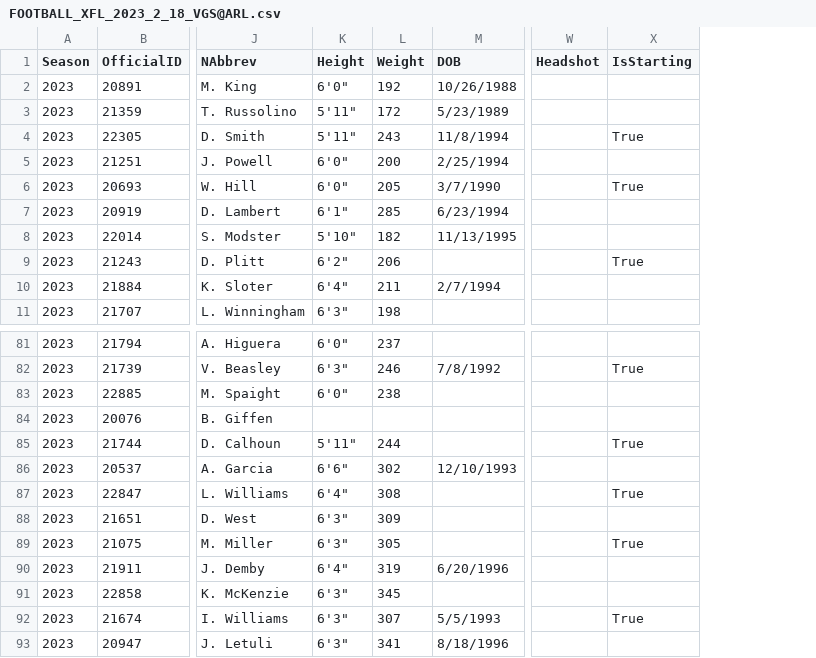
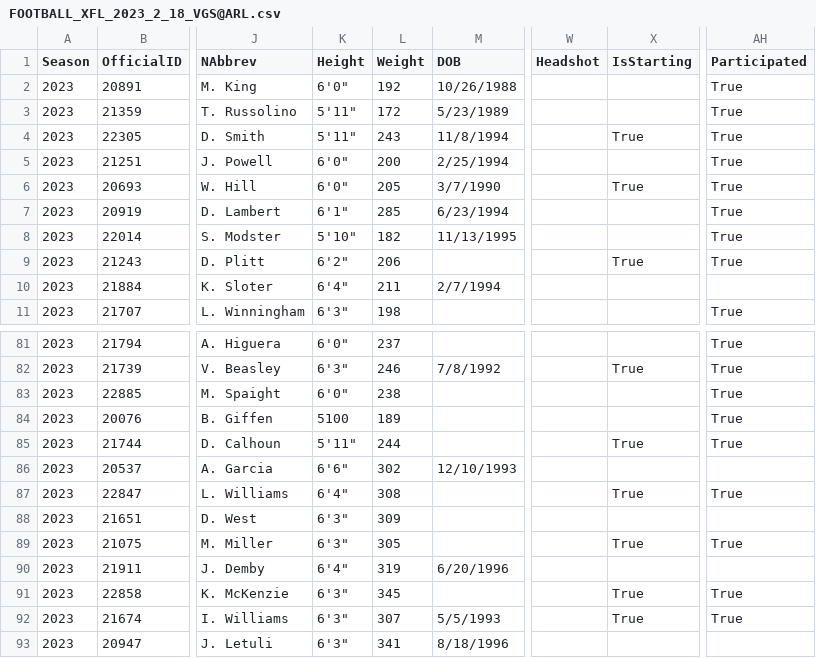
Before and after one commit to armstjc/xfl-2023-data-repository, a CSV file: player_info/participation_data/csv/FOOTBALL_XFL_2023_2_18_VGS@ARL.csv, drawn as a sheet; only a part is shown, gaps mark what is left out; the diff names each change by its address in the sheet, - before the commit and + after, or states it on an @@ line.

```diff
--- a/player_info/participation_data/csv/FOOTBALL_XFL_2023_2_18_VGS@ARL.csv
+++ b/player_info/participation_data/csv/FOOTBALL_XFL_2023_2_18_VGS@ARL.csv
+column AH (Participated), rows 2-11: True | True | True | True | True | True | True | True |  | True; rows 81-92: True | True | True | True | True |  | True |  | True |  | True | True
-K84 (Height): (empty)
+K84 (Height): 5100
-L84 (Weight): (empty)
+L84 (Weight): 189
-X91 (IsStarting): (empty)
+X91 (IsStarting): True
```
Also changed, not shown: player_info/participation_data/csv/FOOTBALL_XFL_2023_2_18_ORL@HOU.csv, player_info/participation_data/csv/FOOTBALL_XFL_2023_2_19_SEA@DC.csv, 51 other files.
